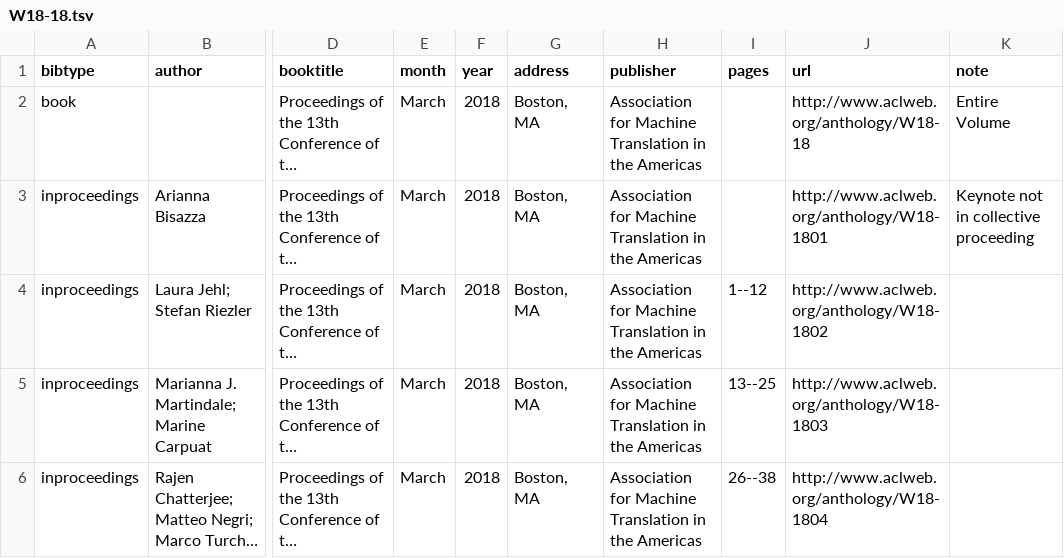
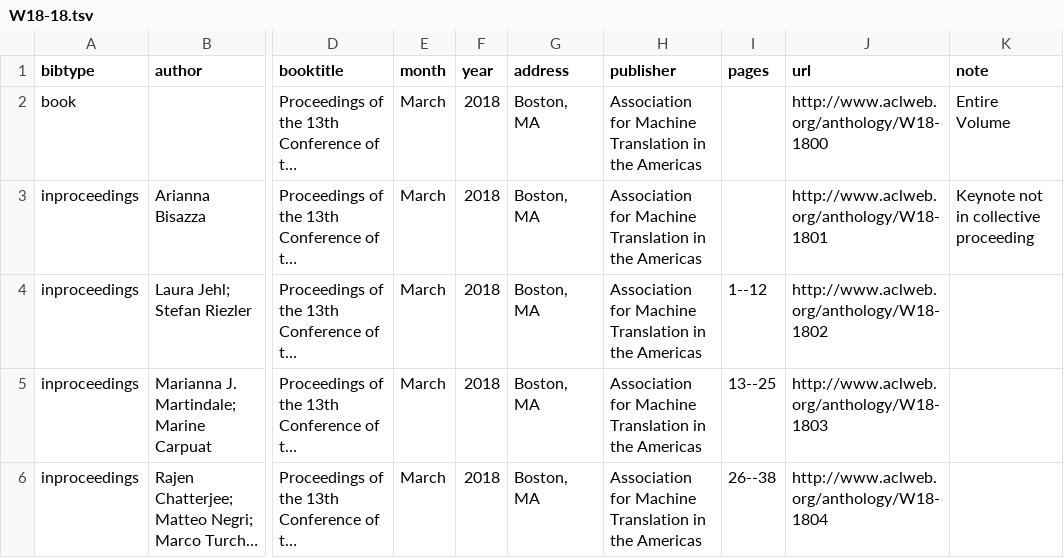
Before and after one commit to AMTA-Proceedings/AMTA-Proceedings, a TSV file: tsv/W18-18.tsv, drawn as a sheet; only a part is shown, gaps mark what is left out; long unchanged cells end in …; the diff names each change by its address in the sheet, - before the commit and + after, or states it on an @@ line.

```diff
--- a/tsv/W18-18.tsv
+++ b/tsv/W18-18.tsv
-J2 (url): http://www.aclweb.org/anthology/W18-18
+J2 (url): http://www.aclweb.org/anthology/W18-1800
```
Also changed, not shown: tsv/W18-19.tsv, tsv/W18-20.tsv, 2 other files.
